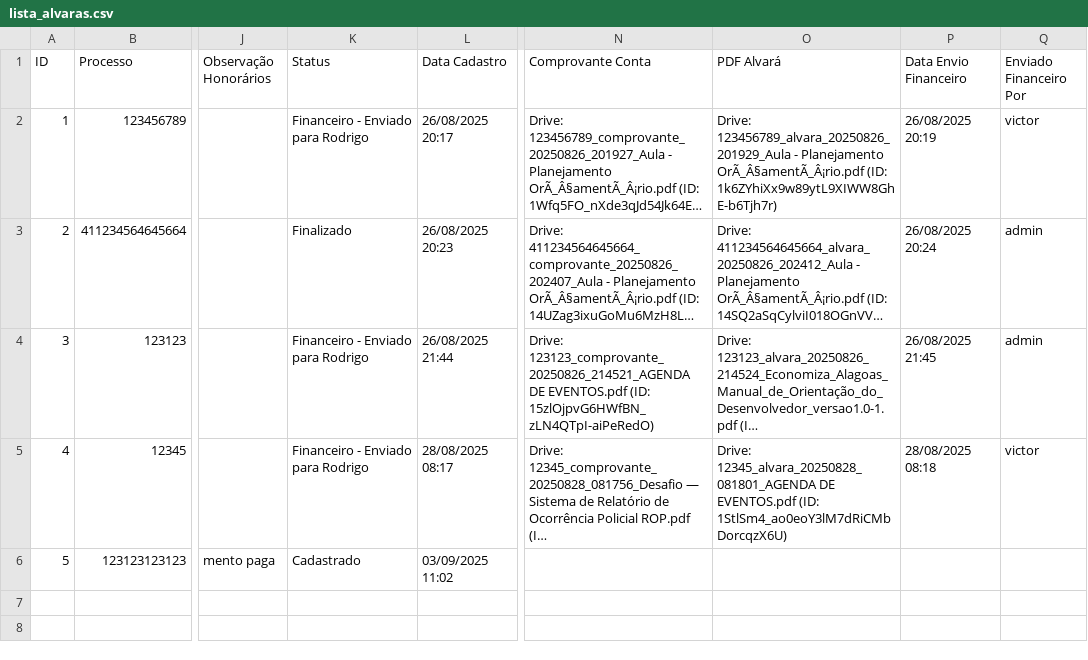
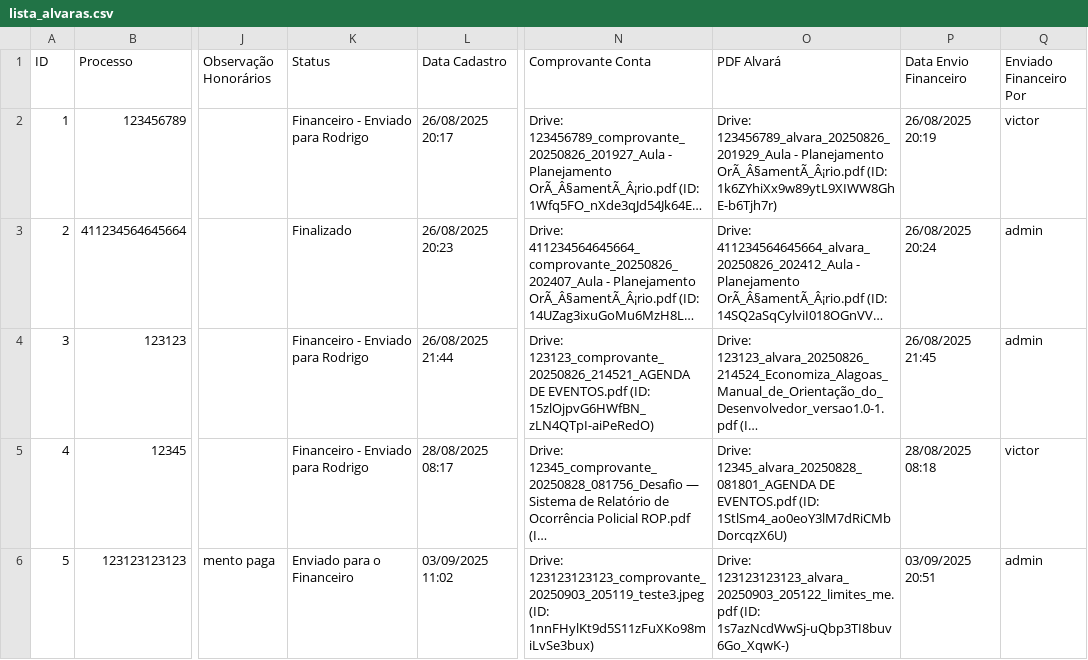
Before and after one commit to leoparipiranga/capistrano_processos, a CSV file: bases/lista_alvaras.csv, drawn as a sheet; only a part is shown, gaps mark what is left out; long unchanged cells end in …; the diff names each change by its address in the sheet, - before the commit and + after, or states it on an @@ line.

Commit message:
Atualização via Streamlit 03/09/2025 20:51:26

```diff
--- a/bases/lista_alvaras.csv
+++ b/bases/lista_alvaras.csv
-K6 (Status): Cadastrado
+K6 (Status): Enviado para o Financeiro
-N6 (Comprovante Conta): (empty)
+N6 (Comprovante Conta): Drive: 123123123123_comprovante_20250903_205119_teste3.jpeg (ID: 1nnFHylKt9d5S11zFuXKo98miLvSe3bux)
-O6 (PDF Alvará): (empty)
+O6 (PDF Alvará): Drive: 123123123123_alvara_20250903_205122_limites_me.pdf (ID: 1s7azNcdWwSj-uQbp3TI8buv6Go_XqwK-)
-P6 (Data Envio Financeiro): (empty)
+P6 (Data Envio Financeiro): 03/09/2025 20:51
-Q6 (Enviado Financeiro Por): (empty)
+Q6 (Enviado Financeiro Por): admin
```
